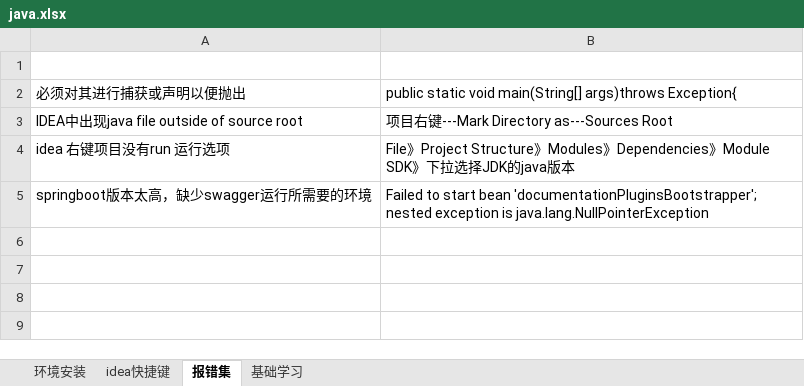
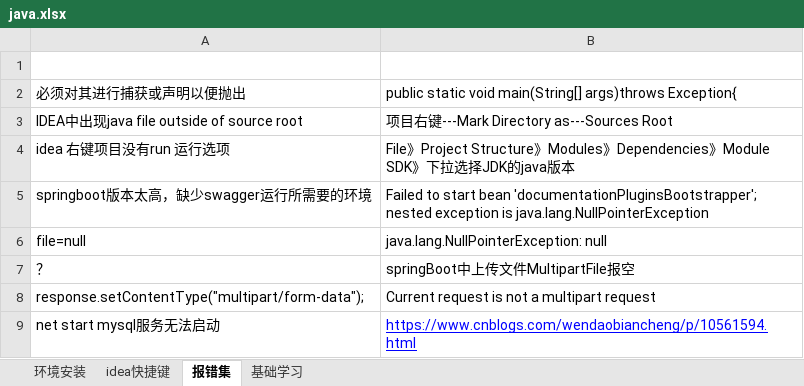
Before and after one commit to sunsetFog/record, an Excel workbook: java/java.xlsx, sheet 报错集, drawn as a sheet; values as stored, in another font and other column widths than the file's, no borders; the diff names each change by its address in the sheet, - before the commit and + after, or states it on an @@ line.

```diff
--- a/java/java.xlsx (sheet 报错集)
+++ b/java/java.xlsx (sheet 报错集)
+row 6: file=null | java.lang.NullPointerException: null
+row 7: ？ | springBoot中上传文件MultipartFile报空
+row 8: response.setContentType("multipart/form-data"); | Current request is not a multipart request
+row 9: net start mysql服务无法启动 | https://www.cnblogs.com/wendaobiancheng/p/10561594.html
```
Also changed, not shown: sheet idea快捷键, sheet 基础学习, Lvans&Rafael/GCS02.xlsx, humor/baihua.xlsx, 7 other files.
